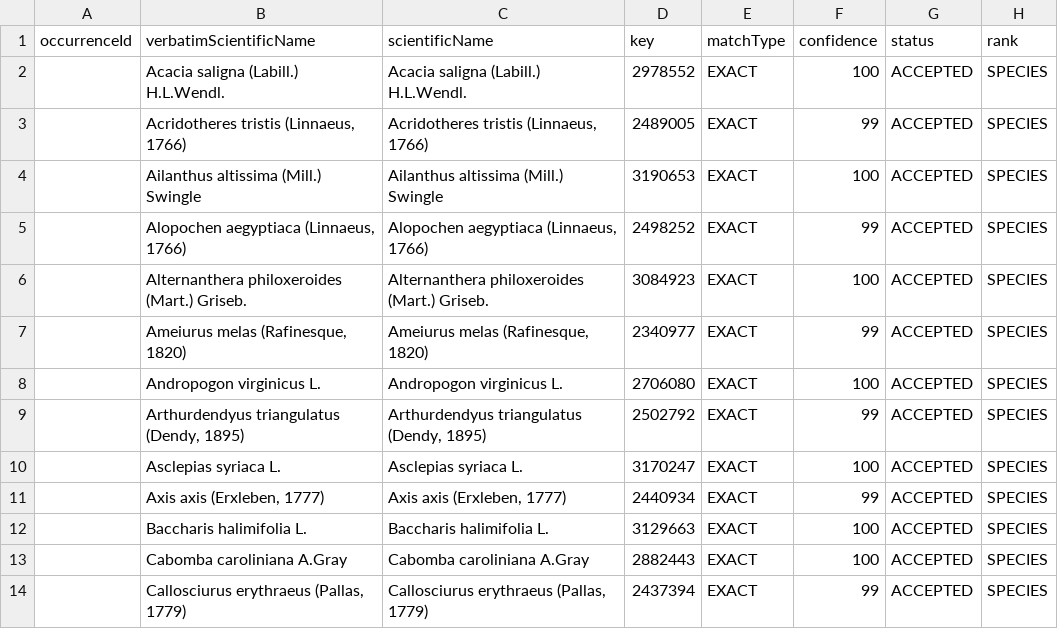
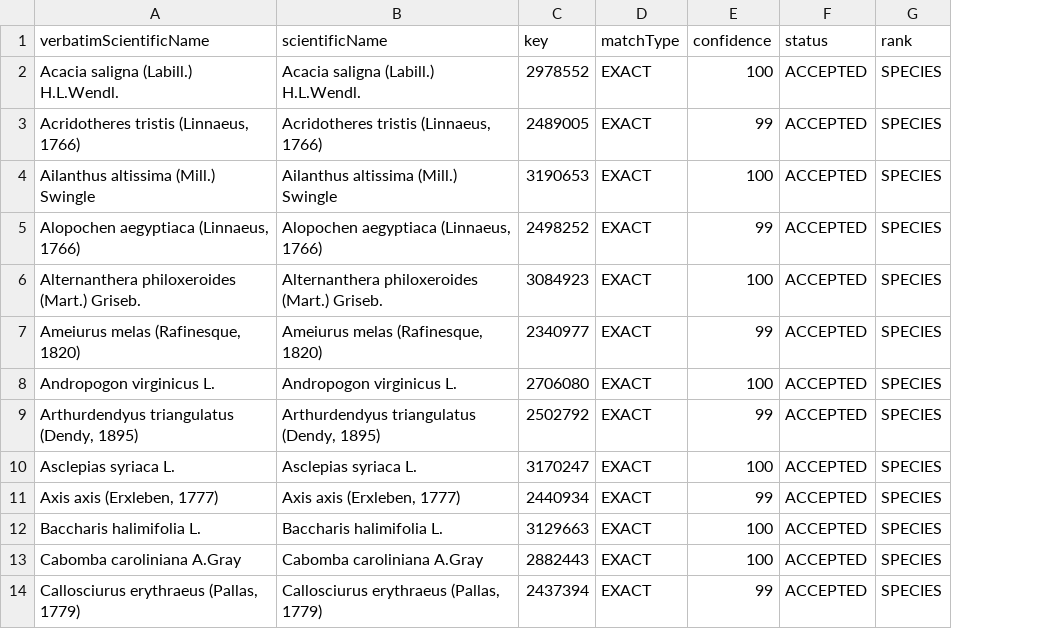
Before and after one commit to EBVcube/B-Cubed_data_mobilisation, a CSV file: input/data/ias_10/List87IAS_EU_match_gbif_allaccepted.csv, drawn as a sheet; only a part is shown; the diff names each change by its address in the sheet, - before the commit and + after, or states it on an @@ line.

Commit message:
data to EBV cube and data exploration

```diff
--- a/input/data/ias_10/List87IAS_EU_match_gbif_allaccepted.csv
+++ b/input/data/ias_10/List87IAS_EU_match_gbif_allaccepted.csv
-column A (occurrenceId), empty
```
Also changed, not shown: 4 other files.
